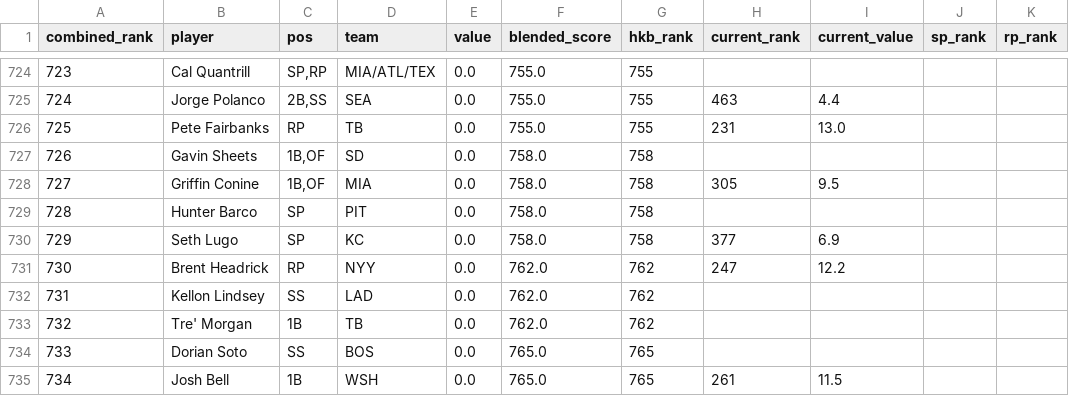
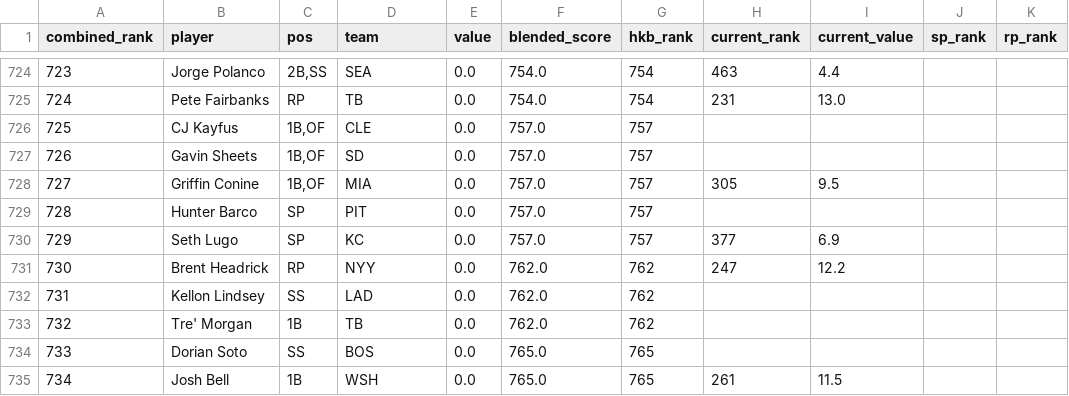
Before and after one commit to kyeill/dynasty, a CSV file: output/combined_rankings_mlb.csv, drawn as a sheet; only a part is shown, gaps mark what is left out; the diff covers the shown part only; the diff names each change by its address in the sheet, - before the commit and + after, or states it on an @@ line.

```diff
--- a/output/combined_rankings_mlb.csv
+++ b/output/combined_rankings_mlb.csv
-B724 (player): Cal Quantrill
+B724 (player): Jorge Polanco
-C724 (pos): SP,RP
+C724 (pos): 2B,SS
-D724 (team): MIA/ATL/TEX
+D724 (team): SEA
-F724:F725 (blended_score): 755.0
+F724:F725 (blended_score): 754.0
-G724:G725 (hkb_rank): 755
+G724:G725 (hkb_rank): 754
-H724 (current_rank): (empty)
+H724 (current_rank): 463
-I724 (current_value): (empty)
+I724 (current_value): 4.4
-B725 (player): Jorge Polanco
+B725 (player): Pete Fairbanks
-C725 (pos): 2B,SS
+C725 (pos): RP
-D725 (team): SEA
+D725 (team): TB
-H725 (current_rank): 463
+H725 (current_rank): 231
-I725 (current_value): 4.4
+I725 (current_value): 13.0
-B726 (player): Pete Fairbanks
+B726 (player): CJ Kayfus
-C726 (pos): RP
+C726 (pos): 1B,OF
-D726 (team): TB
+D726 (team): CLE
-F726 (blended_score): 755.0
+F726 (blended_score): 757.0
-G726 (hkb_rank): 755
+G726 (hkb_rank): 757
-H726 (current_rank): 231
+H726 (current_rank): (empty)
-I726 (current_value): 13.0
+I726 (current_value): (empty)
-F727:F730 (blended_score): 758.0
+F727:F730 (blended_score): 757.0
-G727:G730 (hkb_rank): 758
+G727:G730 (hkb_rank): 757
```
Also changed, not shown: 70 edited cells elsewhere in this file, lastgood/mlb_hkb.csv, 11 other files.
